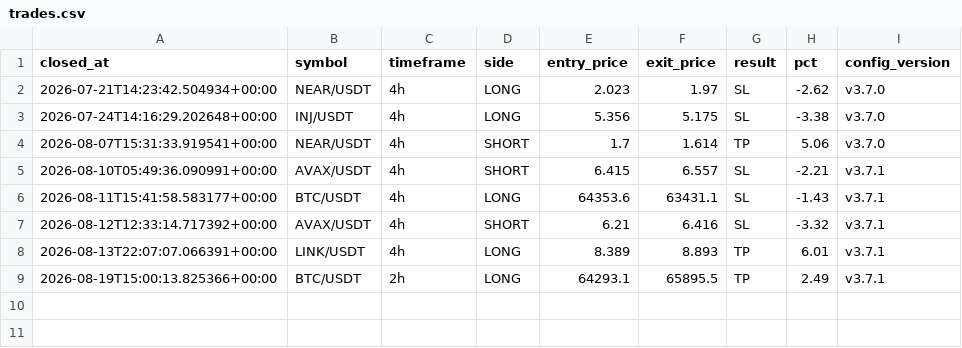
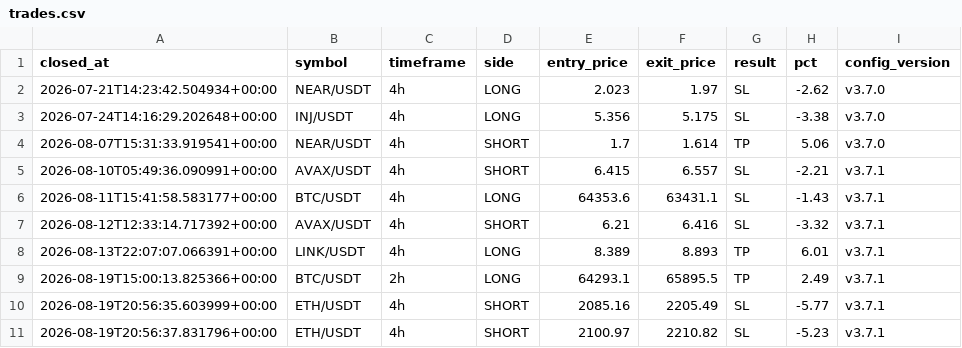
Before and after one commit to takuma08/ironvault-track-record, a CSV file: trades.csv, drawn as a sheet.

```diff
--- a/trades.csv
+++ b/trades.csv
@@ -9 +9,3 @@ closed_at,symbol,timeframe,side,entry_price,exit_price,result,pct,config_version
 2026-08-19T15:00:13.825366+00:00,BTC/USDT,2h,LONG,64293.1,65895.5,TP,2.49,v3.7.1
+2026-08-19T20:56:35.603999+00:00,ETH/USDT,4h,SHORT,2085.16,2205.49,SL,-5.77,v3.7.1
+2026-08-19T20:56:37.831796+00:00,ETH/USDT,4h,SHORT,2100.97,2210.82,SL,-5.23,v3.7.1
```
Also changed, not shown: signals.csv, 1 other file.
